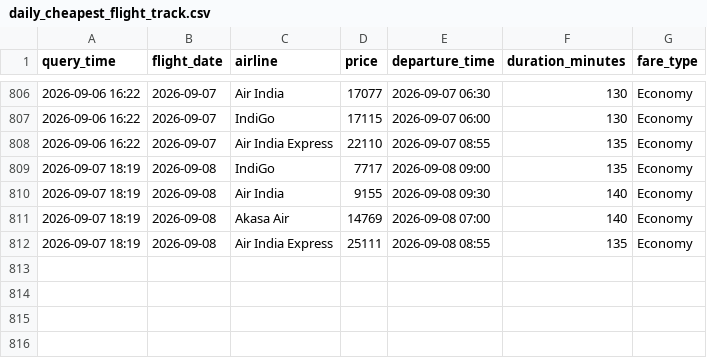
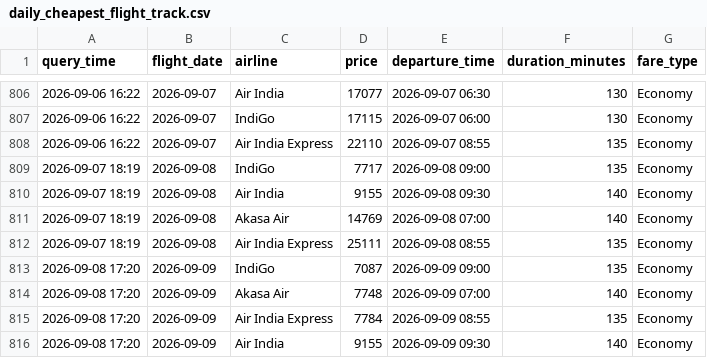
Before and after one commit to mohitrane46/flight-price-tracker, a CSV file: daily_cheapest_flight_track.csv, drawn as a sheet; only a part is shown, gaps mark what is left out.

```diff
--- a/daily_cheapest_flight_track.csv
+++ b/daily_cheapest_flight_track.csv
@@ -812 +812,5 @@ query_time,flight_date,airline,price,departure_time,duration_minutes,fare_type
 2026-09-07 18:19,2026-09-08,Air India Express,25111,2026-09-08 08:55,135,Economy
+2026-09-08 17:20,2026-09-09,IndiGo,7087,2026-09-09 09:00,135,Economy
+2026-09-08 17:20,2026-09-09,Akasa Air,7748,2026-09-09 07:00,140,Economy
+2026-09-08 17:20,2026-09-09,Air India Express,7784,2026-09-09 08:55,135,Economy
+2026-09-08 17:20,2026-09-09,Air India,9155,2026-09-09 09:30,140,Economy
```
